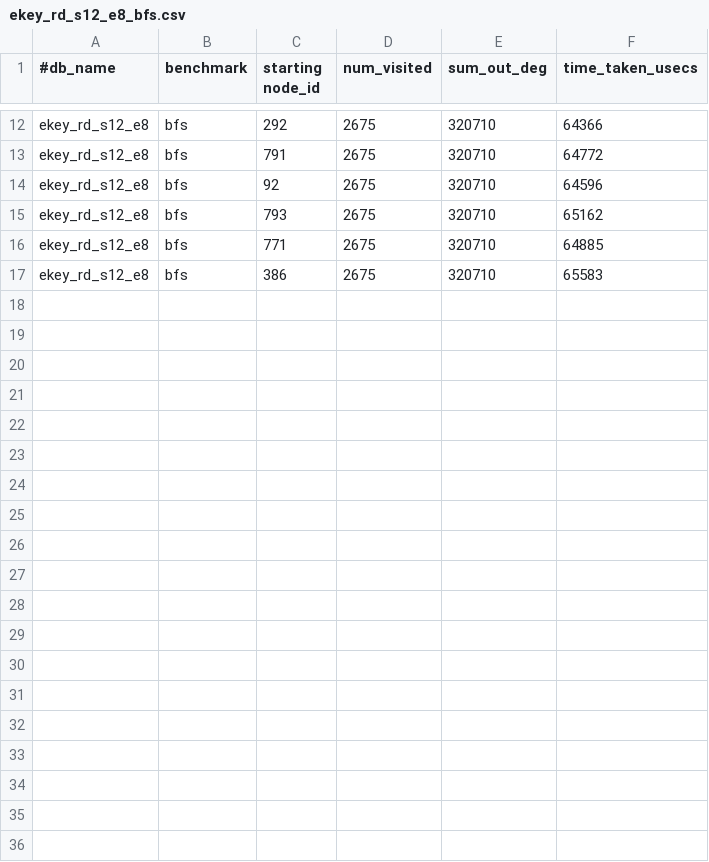
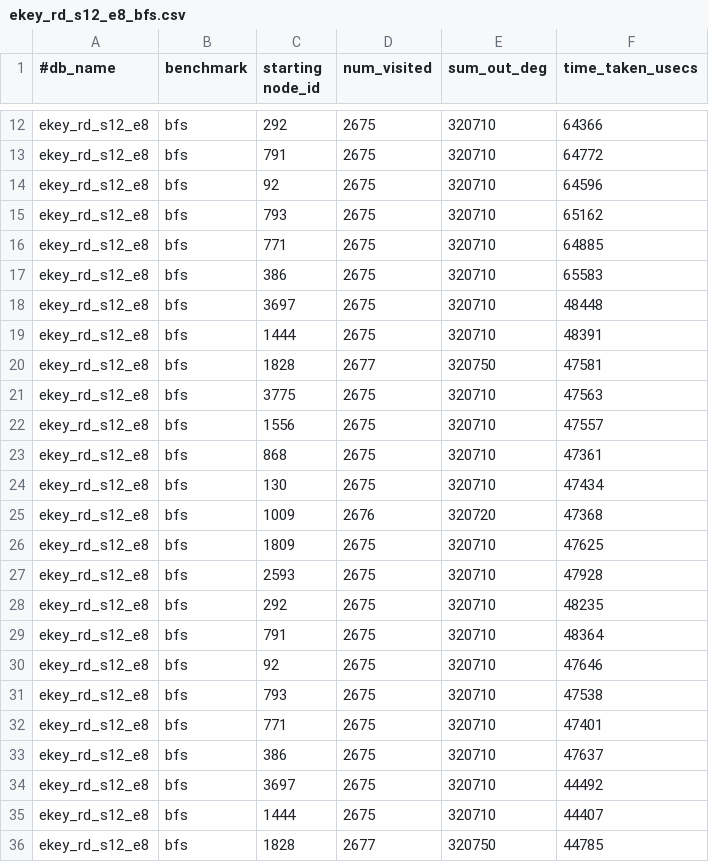
Before and after one commit to ubc-systopia/margraphita, a CSV file: outputs/ekey_rd_s12_e8_bfs.csv, drawn as a sheet; only a part is shown, gaps mark what is left out; the diff covers the shown part only.

```diff
--- a/outputs/ekey_rd_s12_e8_bfs.csv
+++ b/outputs/ekey_rd_s12_e8_bfs.csv
@@ -17 +17,20 @@ ekey_rd_s12_e8,bfs,771,2675,320710,64885
 ekey_rd_s12_e8,bfs,386,2675,320710,65583
+ekey_rd_s12_e8,bfs,3697,2675,320710,48448
+ekey_rd_s12_e8,bfs,1444,2675,320710,48391
+ekey_rd_s12_e8,bfs,1828,2677,320750,47581
+ekey_rd_s12_e8,bfs,3775,2675,320710,47563
+ekey_rd_s12_e8,bfs,1556,2675,320710,47557
+ekey_rd_s12_e8,bfs,868,2675,320710,47361
+ekey_rd_s12_e8,bfs,130,2675,320710,47434
+ekey_rd_s12_e8,bfs,1009,2676,320720,47368
+ekey_rd_s12_e8,bfs,1809,2675,320710,47625
+ekey_rd_s12_e8,bfs,2593,2675,320710,47928
+ekey_rd_s12_e8,bfs,292,2675,320710,48235
+ekey_rd_s12_e8,bfs,791,2675,320710,48364
+ekey_rd_s12_e8,bfs,92,2675,320710,47646
+ekey_rd_s12_e8,bfs,793,2675,320710,47538
+ekey_rd_s12_e8,bfs,771,2675,320710,47401
+ekey_rd_s12_e8,bfs,386,2675,320710,47637
+ekey_rd_s12_e8,bfs,3697,2675,320710,44492
+ekey_rd_s12_e8,bfs,1444,2675,320710,44407
+ekey_rd_s12_e8,bfs,1828,2677,320750,44785
```
Also changed, not shown: 13 added rows elsewhere in this file, outputs/ekey_rd_cit-Patents_bfs.csv, outputs/ekey_rd_s11_e8_bfs.csv, 40 other files.
